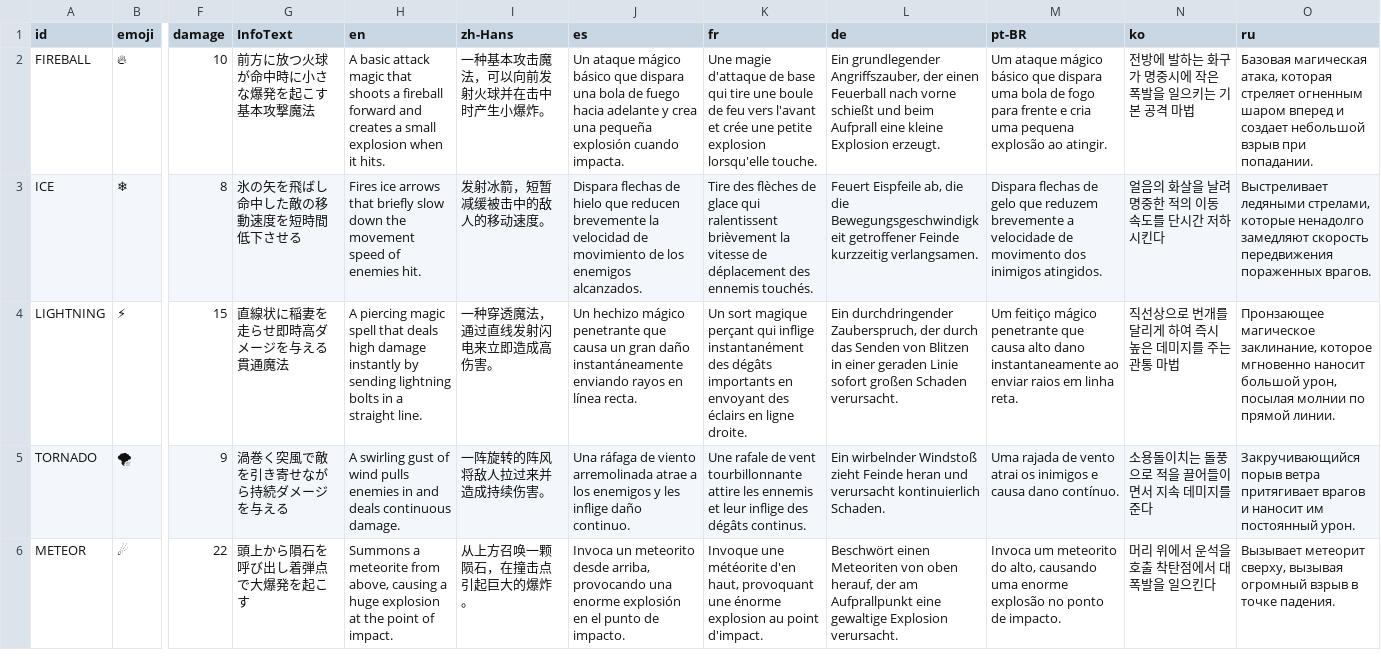
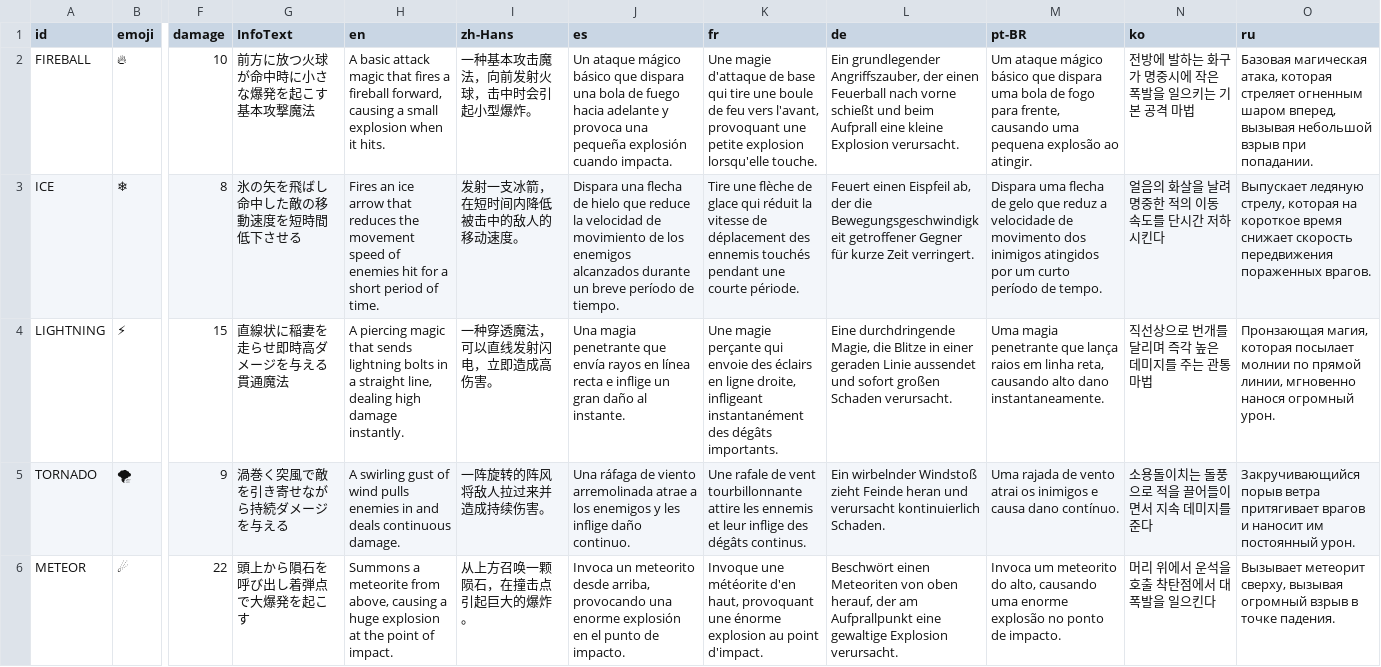
Before and after one commit to mintiatian/MiniElderMagic, a CSV file: MiniElderMagic/Content/data/magic.csv, drawn as a sheet; only a part is shown, gaps mark what is left out; the diff covers the shown part only; the diff names each change by its address in the sheet, - before the commit and + after, or states it on an @@ line.

```diff
--- a/MiniElderMagic/Content/data/magic.csv
+++ b/MiniElderMagic/Content/data/magic.csv
-H2 (en): …magic that shoots a fireball forward and creates a small…
+H2 (en): …magic that fires a fireball forward, causing a small…
-I2 (zh-Hans): 一种基本攻击魔法，可以向前发射火球并在击中时产生小爆炸。
+I2 (zh-Hans): 一种基本攻击魔法，向前发射火球，击中时会引起小型爆炸。
-J2 (es): …adelante y crea una pequeña…
+J2 (es): …adelante y provoca una pequeña…
-K2 (fr): …feu vers l'avant et crée une petite…
+K2 (fr): …feu vers l'avant, provoquant une petite…
-L2 (de): …kleine Explosion erzeugt.
+L2 (de): …kleine Explosion verursacht.
-M2 (pt-BR): …fogo para frente e cria uma pequena…
+M2 (pt-BR): …fogo para frente, causando uma pequena…
-O2 (ru): …огненным шаром вперед и создает небольшой взрыв…
+O2 (ru): …огненным шаром вперед, вызывая небольшой взрыв…
-H3 (en): Fires ice arrows that briefly slow down the movement speed of enemies hit.
+H3 (en): Fires an ice arrow that reduces the movement speed of enemies hit for a short period of time.
-I3 (zh-Hans): 发射冰箭，短暂减缓被击中的敌人的移动速度。
+I3 (zh-Hans): 发射一支冰箭，在短时间内降低被击中的敌人的移动速度。
-J3 (es): Dispara flechas de hielo que reducen brevemente la velocidad de movimiento de los enemigos alcanzados.
+J3 (es): Dispara una flecha de hielo que reduce la velocidad de movimiento de los enemigos alcanzados durante un breve período de tiempo.
-K3 (fr): Tire des flèches de glace qui ralentissent brièvement la vitesse de déplacement des ennemis touchés.
+K3 (fr): Tire une flèche de glace qui réduit la vitesse de déplacement des ennemis touchés pendant une courte période.
-L3 (de): Feuert Eispfeile ab, die die Bewegungsgeschwindigkeit getroffener Feinde kurzzeitig verlangsamen.
+L3 (de): Feuert einen Eispfeil ab, der die Bewegungsgeschwindigkeit getroffener Gegner für kurze Zeit verringert.
-M3 (pt-BR): Dispara flechas de gelo que reduzem brevemente a velocidade de movimento dos inimigos atingidos.
+M3 (pt-BR): Dispara uma flecha de gelo que reduz a velocidade de movimento dos inimigos atingidos por um curto período de tempo.
-O3 (ru): Выстреливает ледяными стрелами, которые ненадолго замедляют скорость передвижения…
+O3 (ru): Выпускает ледяную стрелу, которая на короткое время снижает скорость передвижения…
-H4 (en): …piercing magic spell that deals high damage instantly by sending lightning bolts in a straight line.
+H4 (en): …piercing magic that sends lightning bolts in a straight line, dealing high damage instantly.
-I4 (zh-Hans): 一种穿透魔法，通过直线发射闪电来立即造成高伤害。
+I4 (zh-Hans): 一种穿透魔法，可以直线发射闪电，立即造成高伤害。
-J4 (es): Un hechizo mágico penetrante que causa un gran daño instantáneamente enviando rayos en línea recta.
+J4 (es): Una magia penetrante que envía rayos en línea recta e inflige un gran daño al instante.
-K4 (fr): Un sort magique perçant qui inflige instantanément des dégâts importants en envoyant des éclairs en ligne droite.
+K4 (fr): Une magie perçante qui envoie des éclairs en ligne droite, infligeant instantanément des dégâts importants.
-L4 (de): Ein durchdringender Zauberspruch, der durch das Senden von Blitzen in einer geraden Linie sofort großen…
+L4 (de): Eine durchdringende Magie, die Blitze in einer geraden Linie aussendet und sofort großen…
-M4 (pt-BR): Um feitiço mágico penetrante que causa alto dano instantaneamente ao enviar raios em linha reta.
+M4 (pt-BR): Uma magia penetrante que lança raios em linha reta, causando alto dano instantaneamente.
-N4 (ko): 직선상으로 번개를 달리게 하여 즉시 높은 데미지를 주는 관통 마법
+N4 (ko): 직선상으로 번개를 달리며 즉각 높은 데미지를 주는 관통 마법
-O4 (ru): Пронзающее магическое заклинание, которое мгновенно наносит большой урон, посылая молнии по прямой линии.
+O4 (ru): Пронзающая магия, которая посылает молнии по прямой линии, мгновенно нанося огромный урон.
```
Also changed, not shown: 39 edited cells elsewhere in this file, MiniElderMagic/Content/data/enemy.csv, MiniElderMagic/Content/data/item.csv, 16 other files.
